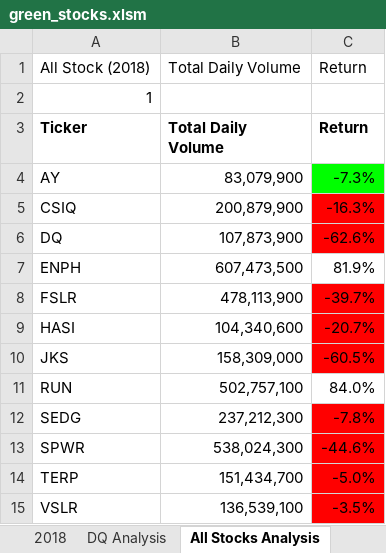
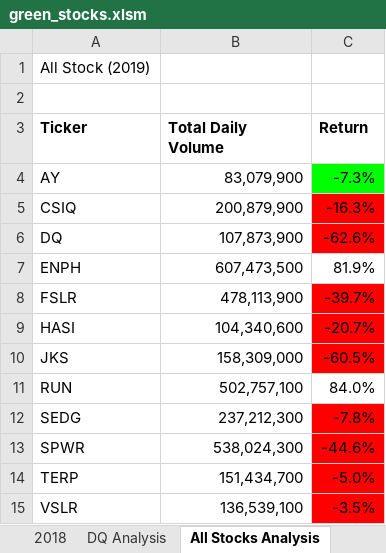
Before and after one commit to CharaG25/stock-analysis-, an Excel workbook: green_stocks.xlsm, sheet All Stocks Analysis, drawn as a sheet; values as stored, in another font and other column widths than the file's, no borders; charts and pictures not drawn; removed rows and columns are numbered as before the commit, all else as after; the diff names each change by its address in the sheet, - before the commit and + after, or states it on an @@ line.

Commit message:
Add files via upload
Run Analysis for Any Year

```diff
--- a/green_stocks.xlsm (sheet All Stocks Analysis)
+++ b/green_stocks.xlsm (sheet All Stocks Analysis)
-row 1: All Stock (2018) | Total Daily Volume | Return
-A1 (Ticker): 1
+A1 (Ticker): All Stock (2019)
+row 2: (empty)
```
Also changed, not shown: sheet 2018, other sheet tabs, charts or pictures.
